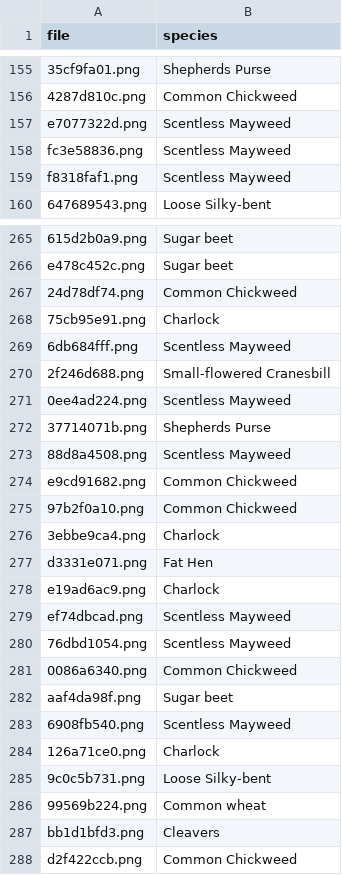
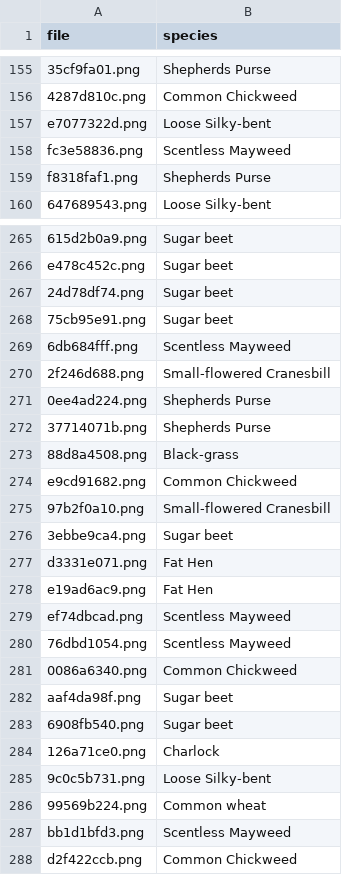
Before and after one commit to CutieOwl/kaggle-practice, a CSV file: Plant Seedlings Classification/Prediction.csv, drawn as a sheet; only a part is shown, gaps mark what is left out; the diff covers the shown part only; the diff names each change by its address in the sheet, - before the commit and + after, or states it on an @@ line.

```diff
--- a/Plant Seedlings Classification/Prediction.csv
+++ b/Plant Seedlings Classification/Prediction.csv
-B157 (species): Scentless Mayweed
+B157 (species): Loose Silky-bent
-B159 (species): Scentless Mayweed
+B159 (species): Shepherds Purse
-B267 (species): Common Chickweed
+B267 (species): Sugar beet
-B268 (species): Charlock
+B268 (species): Sugar beet
-B271 (species): Scentless Mayweed
+B271 (species): Shepherds Purse
-B273 (species): Scentless Mayweed
+B273 (species): Black-grass
-B275 (species): Common Chickweed
+B275 (species): Small-flowered Cranesbill
-B276 (species): Charlock
+B276 (species): Sugar beet
-B278 (species): Charlock
+B278 (species): Fat Hen
-B283 (species): Scentless Mayweed
+B283 (species): Sugar beet
-B287 (species): Cleavers
+B287 (species): Scentless Mayweed
```
Also changed, not shown: 154 edited cells elsewhere in this file, 38 other files.
